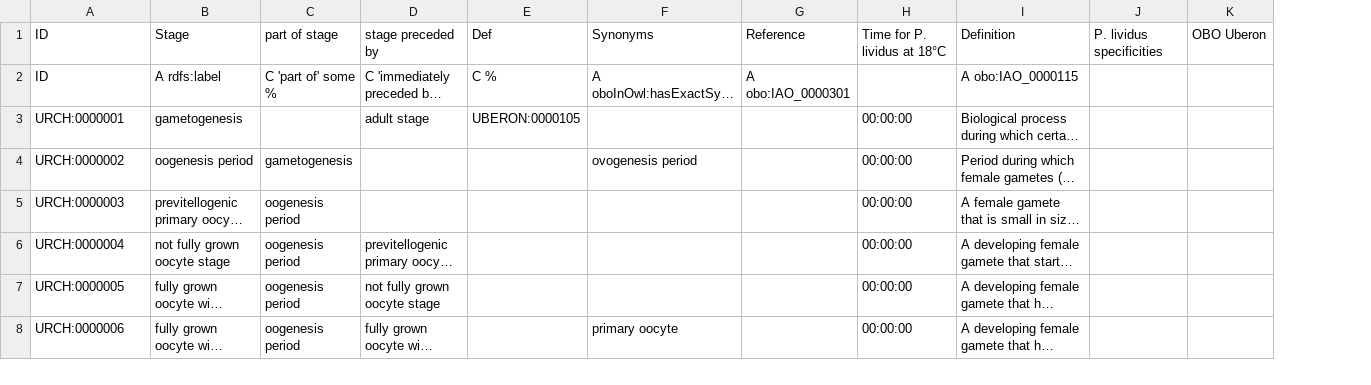
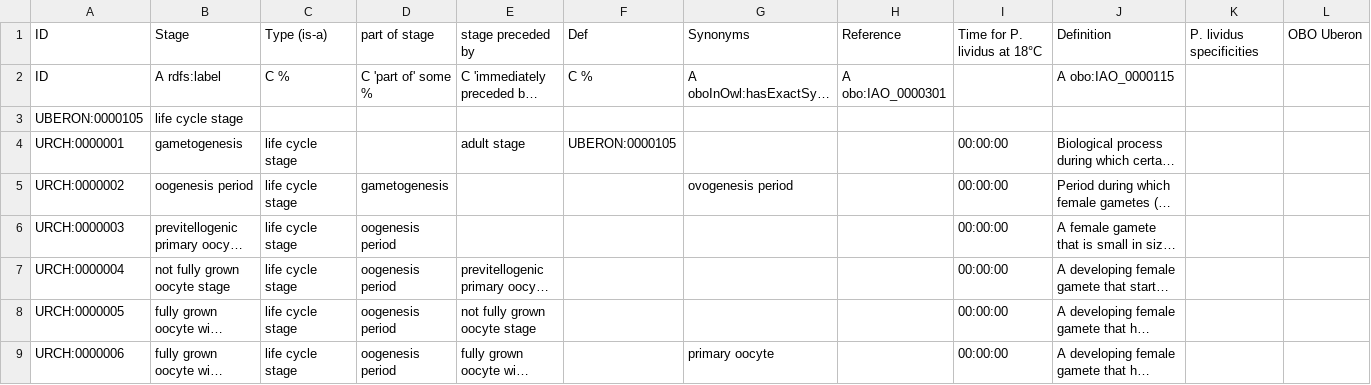
Before and after one commit to EBISPOT/pliv_ontology, a TSV file: src/templates/development.tsv, drawn as a sheet; only a part is shown; long unchanged cells end in …; addresses are those after the commit; rows hold the shown columns only; the diff names each change by its address in the sheet, - before the commit and + after, or states it on an @@ line.

```diff
--- a/src/templates/development.tsv
+++ b/src/templates/development.tsv
+column C, rows 1-2: Type (is-a) | C %; rows 4-9: all life cycle stage
+row 3: UBERON:0000105 | life cycle stage
```
Also changed, not shown: src/templates/anatomy.tsv, 9 other files.
